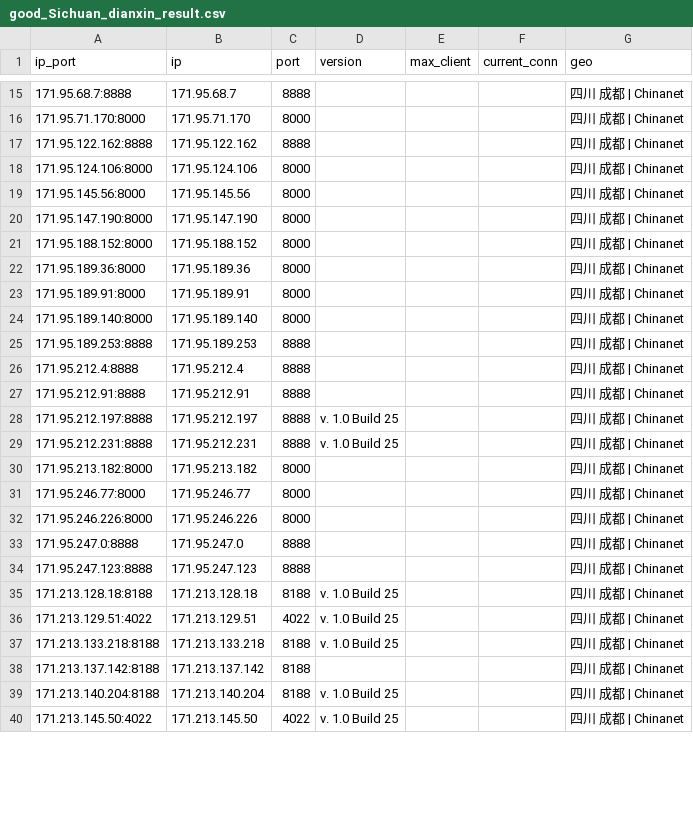
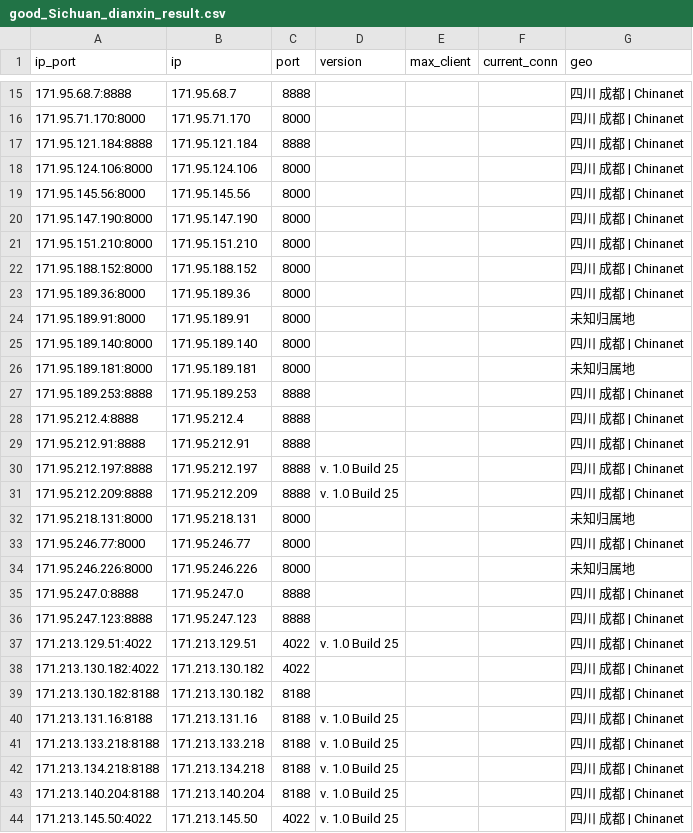
Before and after one commit to ykyfy1/scdx, a CSV file: ip/good_Sichuan_dianxin_result.csv, drawn as a sheet; only a part is shown, gaps mark what is left out; the diff covers the shown part only.

```diff
--- a/ip/good_Sichuan_dianxin_result.csv
+++ b/ip/good_Sichuan_dianxin_result.csv
@@ -16,3 +16,3 @@
 171.95.71.170:8000,171.95.71.170,8000,,,,四川 成都 | Chinanet
-171.95.122.162:8888,171.95.122.162,8888,,,,四川 成都 | Chinanet
+171.95.121.184:8888,171.95.121.184,8888,,,,四川 成都 | Chinanet
 171.95.124.106:8000,171.95.124.106,8000,,,,四川 成都 | Chinanet
@@ -20,6 +20,8 @@
 171.95.147.190:8000,171.95.147.190,8000,,,,四川 成都 | Chinanet
+171.95.151.210:8000,171.95.151.210,8000,,,,四川 成都 | Chinanet
 171.95.188.152:8000,171.95.188.152,8000,,,,四川 成都 | Chinanet
 171.95.189.36:8000,171.95.189.36,8000,,,,四川 成都 | Chinanet
-171.95.189.91:8000,171.95.189.91,8000,,,,四川 成都 | Chinanet
+171.95.189.91:8000,171.95.189.91,8000,,,,未知归属地
 171.95.189.140:8000,171.95.189.140,8000,,,,四川 成都 | Chinanet
+171.95.189.181:8000,171.95.189.181,8000,,,,未知归属地
 171.95.189.253:8888,171.95.189.253,8888,,,,四川 成都 | Chinanet
@@ -28,12 +30,14 @@
 171.95.212.197:8888,171.95.212.197,8888,v. 1.0 Build 25,,,四川 成都 | Chinanet
-171.95.212.231:8888,171.95.212.231,8888,v. 1.0 Build 25,,,四川 成都 | Chinanet
-171.95.213.182:8000,171.95.213.182,8000,,,,四川 成都 | Chinanet
+171.95.212.209:8888,171.95.212.209,8888,v. 1.0 Build 25,,,四川 成都 | Chinanet
+171.95.218.131:8000,171.95.218.131,8000,,,,未知归属地
 171.95.246.77:8000,171.95.246.77,8000,,,,四川 成都 | Chinanet
-171.95.246.226:8000,171.95.246.226,8000,,,,四川 成都 | Chinanet
+171.95.246.226:8000,171.95.246.226,8000,,,,未知归属地
 171.95.247.0:8888,171.95.247.0,8888,,,,四川 成都 | Chinanet
 171.95.247.123:8888,171.95.247.123,8888,,,,四川 成都 | Chinanet
-171.213.128.18:8188,171.213.128.18,8188,v. 1.0 Build 25,,,四川 成都 | Chinanet
 171.213.129.51:4022,171.213.129.51,4022,v. 1.0 Build 25,,,四川 成都 | Chinanet
+171.213.130.182:4022,171.213.130.182,4022,,,,四川 成都 | Chinanet
+171.213.130.182:8188,171.213.130.182,8188,,,,四川 成都 | Chinanet
+171.213.131.16:8188,171.213.131.16,8188,v. 1.0 Build 25,,,四川 成都 | Chinanet
 171.213.133.218:8188,171.213.133.218,8188,v. 1.0 Build 25,,,四川 成都 | Chinanet
-171.213.137.142:8188,171.213.137.142,8188,,,,四川 成都 | Chinanet
+171.213.134.218:8188,171.213.134.218,8188,v. 1.0 Build 25,,,四川 成都 | Chinanet
 171.213.140.204:8188,171.213.140.204,8188,v. 1.0 Build 25,,,四川 成都 | Chinanet
```
Also changed, not shown: 6 added rows, 7 removed rows and 9 edited cells elsewhere in this file, 6 other files.
